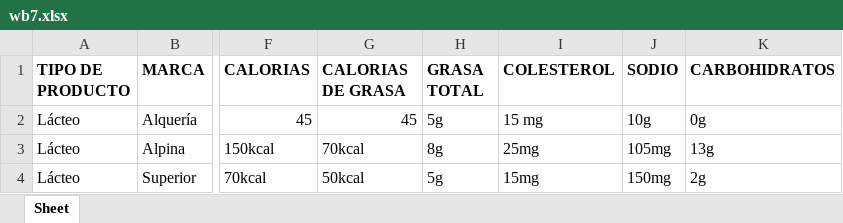
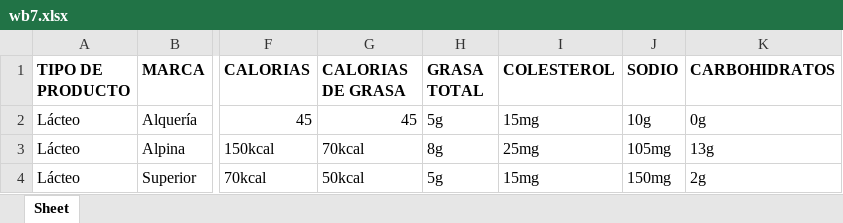
Before and after one commit to SaraPalacios/Proyecto_Final_Prog, an Excel workbook: codigos/wb7.xlsx, sheet Sheet, drawn as a sheet; only a part is shown, gaps mark what is left out; values as stored, in another font and other column widths than the file's, no borders; the diff names each change by its address in the sheet, - before the commit and + after, or states it on an @@ line.

```diff
--- a/codigos/wb7.xlsx (sheet Sheet)
+++ b/codigos/wb7.xlsx (sheet Sheet)
-I2 (COLESTEROL): 15 mg
+I2 (COLESTEROL): 15mg
```
Also changed, not shown: 4 other files.
